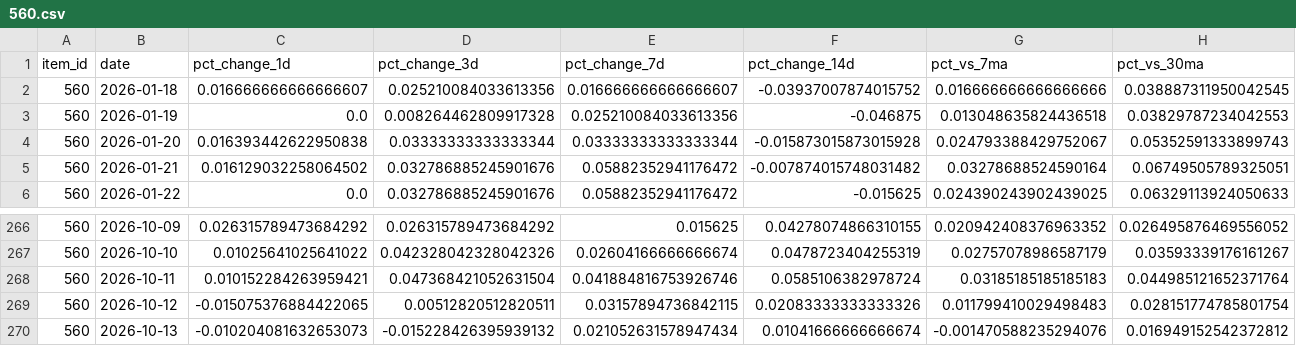
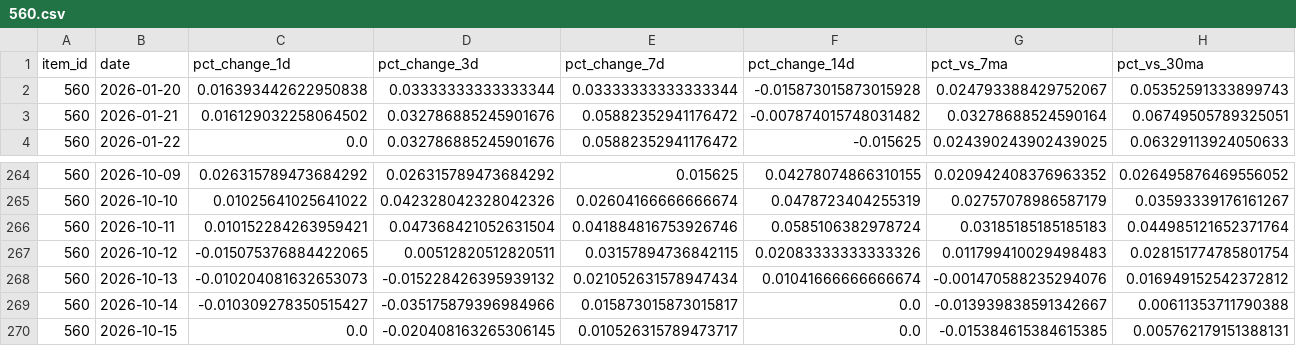
Before and after one commit to ILikeClouds/osrs-price-predictor, a CSV file: data/history/560.csv, drawn as a sheet; only a part is shown, gaps mark what is left out; removed rows and columns are numbered as before the commit, all else as after; rows hold the shown columns only; the diff names each change by its address in the sheet, - before the commit and + after, or states it on an @@ line.

```diff
--- a/data/history/560.csv
+++ b/data/history/560.csv
-row 2: 560 | 2026-01-18 | 0.016666666666666607 | 0.025210084033613356 | 0.016666666666666607 | -0.03937007874015752 | 0.016666666666666666 | 0.038887311950042545
-row 3: 560 | 2026-01-19 | 0.0 | 0.008264462809917328 | 0.025210084033613356 | -0.046875 | 0.013048635824436518 | 0.03829787234042553
+row 269: 560 | 2026-10-14 | -0.010309278350515427 | -0.035175879396984966 | 0.015873015873015817 | 0.0 | -0.013939838591342667 | 0.00611353711790388
+row 270: 560 | 2026-10-15 | 0.0 | -0.020408163265306145 | 0.010526315789473717 | 0.0 | -0.015384615384615385 | 0.005762179151388131
```
Also changed, not shown: data/history/11804.csv, data/history/12934.csv, 32 other files.
